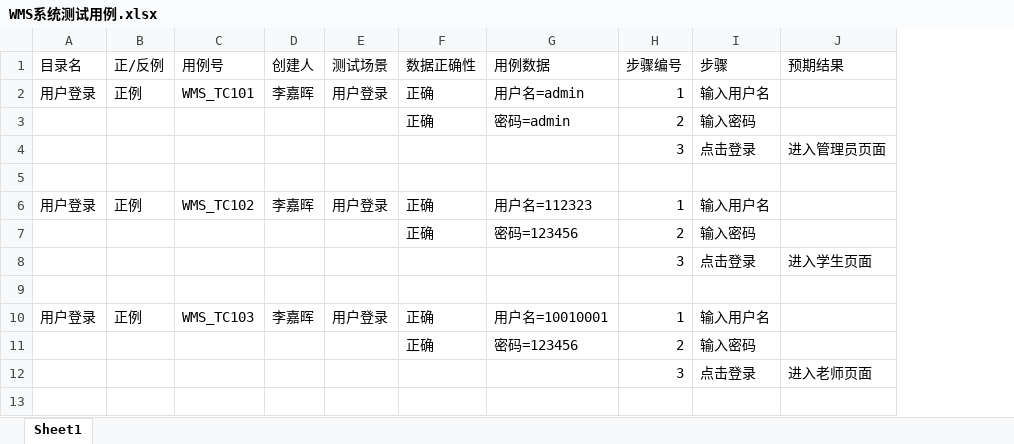
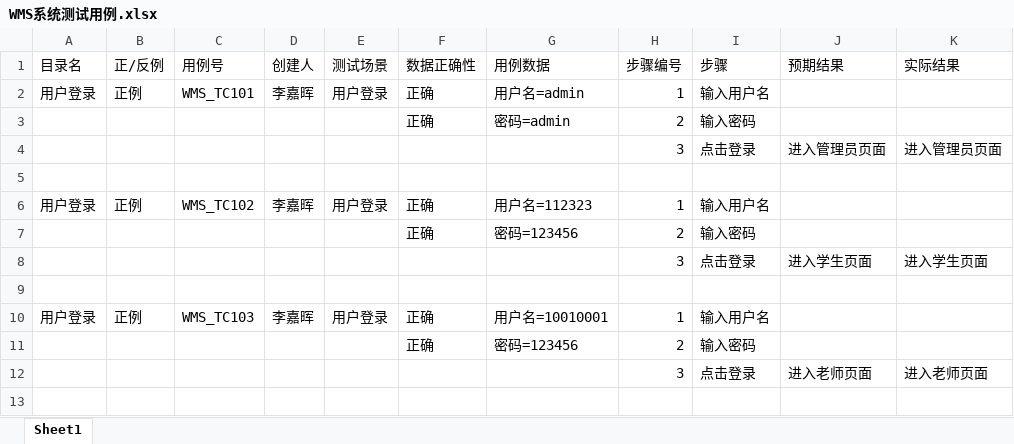
Before and after one commit to 2368990203/WorkManagementSystem, an Excel workbook: 测试/WMS系统测试用例.xlsx, sheet Sheet1, drawn as a sheet; only a part is shown; values as stored, in another font and other column widths than the file's, no borders; the diff names each change by its address in the sheet, - before the commit and + after, or states it on an @@ line.

```diff
--- a/测试/WMS系统测试用例.xlsx (sheet Sheet1)
+++ b/测试/WMS系统测试用例.xlsx (sheet Sheet1)
+column K (实际结果), rows 4-12: 进入管理员页面 |  |  |  | 进入学生页面 |  |  |  | 进入老师页面
```
Also changed, not shown: 测试/WMS单元测试用例.xlsx, 3 other files.
